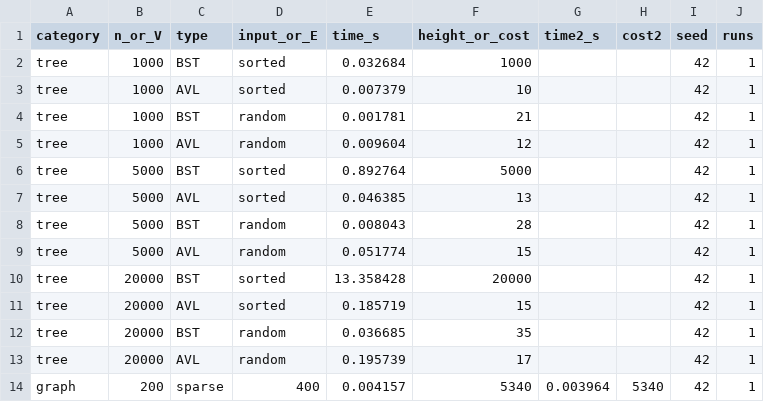
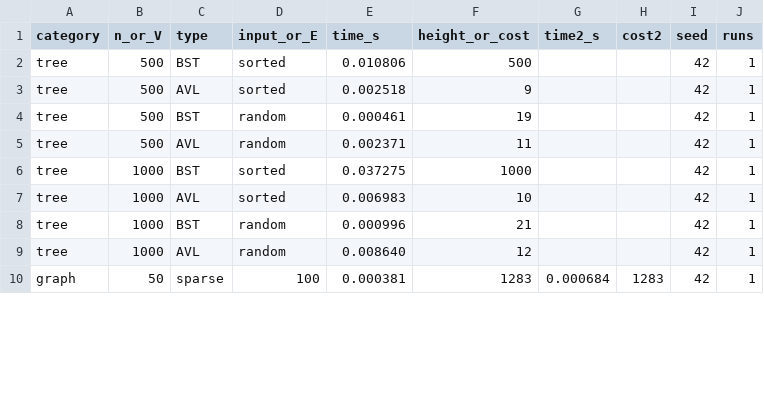
Before and after one commit to Naveen-Prakash-SK/Disaster-Relief-Logistics, a CSV file: results/benchmark_results.csv, drawn as a sheet; only a part is shown; the diff covers the shown part only.

```diff
--- a/results/benchmark_results.csv
+++ b/results/benchmark_results.csv
@@ -1,14 +1,10 @@
 category,n_or_V,type,input_or_E,time_s,height_or_cost,time2_s,cost2,seed,runs
-tree,1000,BST,sorted,0.032684,1000,,,42,1
-tree,1000,AVL,sorted,0.007379,10,,,42,1
-tree,1000,BST,random,0.001781,21,,,42,1
-tree,1000,AVL,random,0.009604,12,,,42,1
-tree,5000,BST,sorted,0.892764,5000,,,42,1
-tree,5000,AVL,sorted,0.046385,13,,,42,1
-tree,5000,BST,random,0.008043,28,,,42,1
-tree,5000,AVL,random,0.051774,15,,,42,1
-tree,20000,BST,sorted,13.358428,20000,,,42,1
-tree,20000,AVL,sorted,0.185719,15,,,42,1
-tree,20000,BST,random,0.036685,35,,,42,1
-tree,20000,AVL,random,0.195739,17,,,42,1
-graph,200,sparse,400,0.004157,5340,0.003964,5340,42,1
+tree,500,BST,sorted,0.010806,500,,,42,1
+tree,500,AVL,sorted,0.002518,9,,,42,1
+tree,500,BST,random,0.000461,19,,,42,1
+tree,500,AVL,random,0.002371,11,,,42,1
+tree,1000,BST,sorted,0.037275,1000,,,42,1
+tree,1000,AVL,sorted,0.006983,10,,,42,1
+tree,1000,BST,random,0.000996,21,,,42,1
+tree,1000,AVL,random,0.008640,12,,,42,1
+graph,50,sparse,100,0.000381,1283,0.000684,1283,42,1
```
Also changed, not shown: 2 removed rows and 18 edited cells elsewhere in this file, 3 other files.
